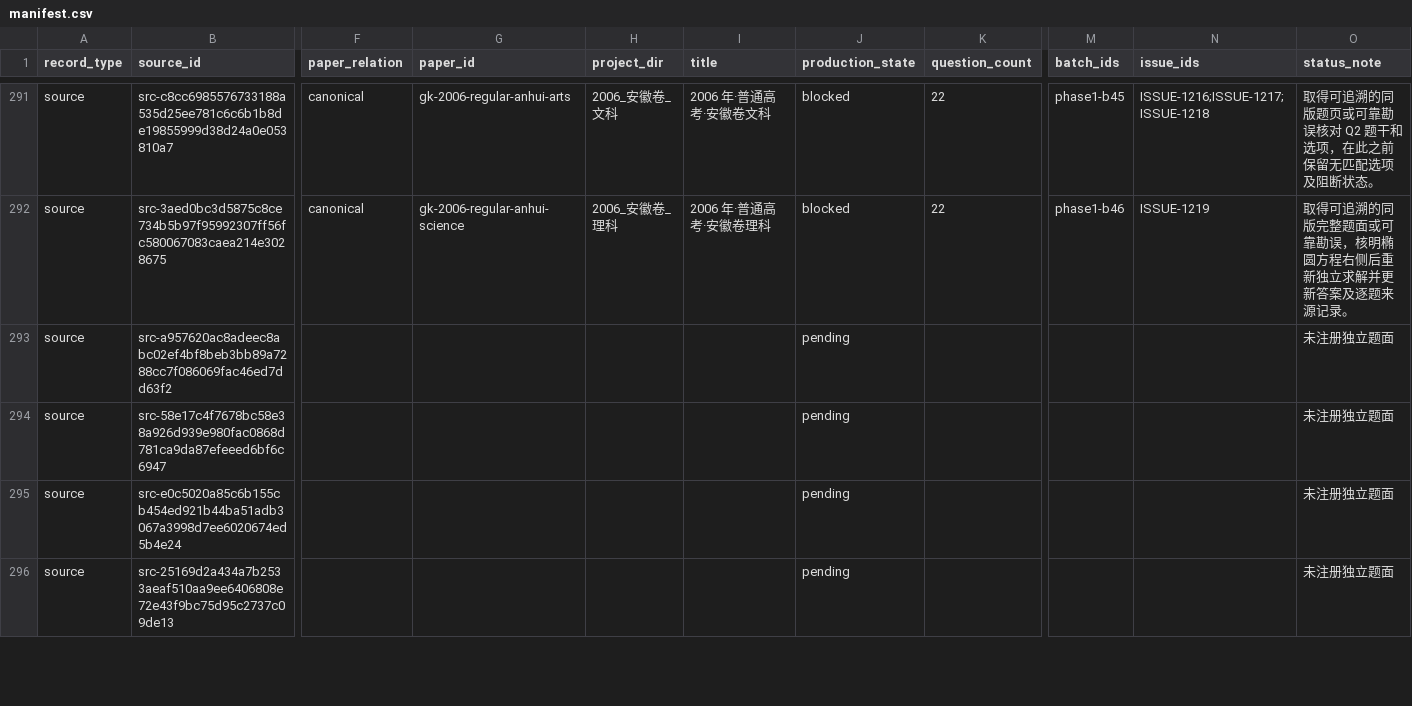
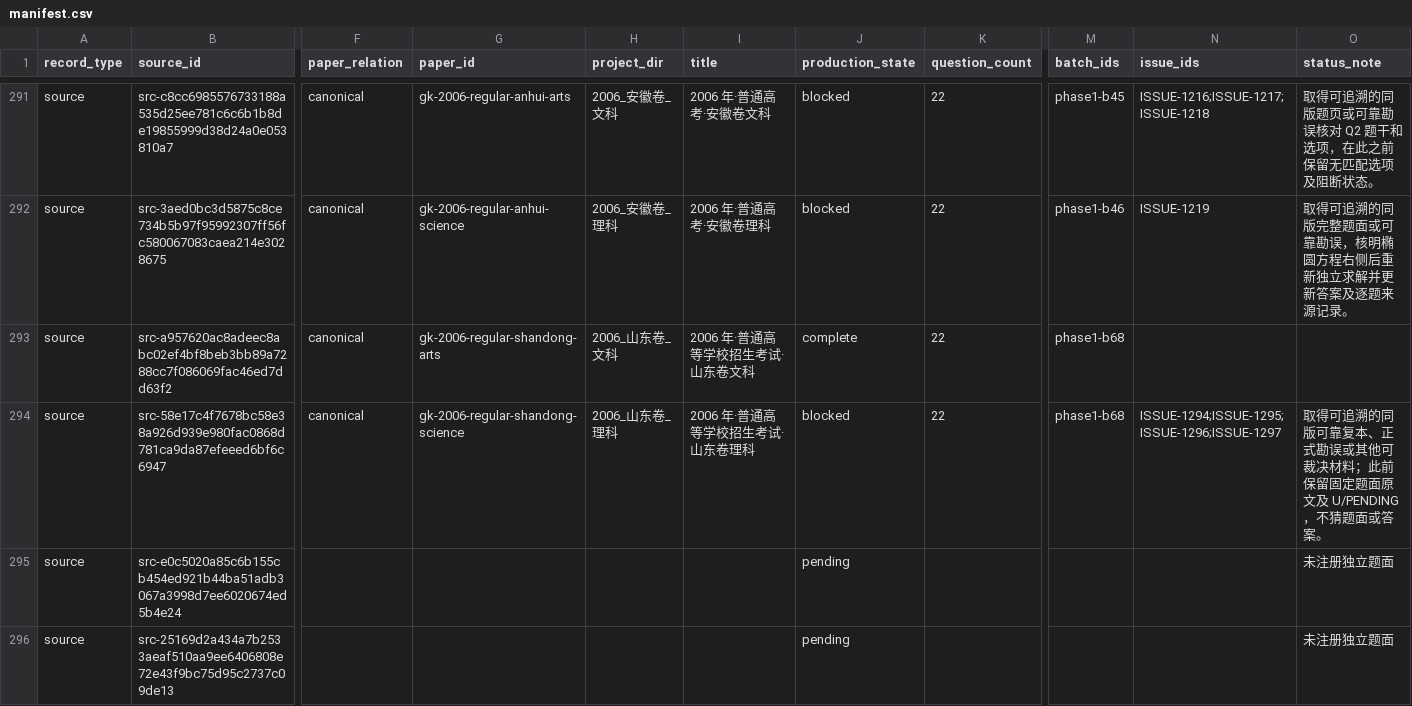
Before and after one commit to LightYourJourney/gaokao-math-latex, a CSV file: math-gaokao-latex/manifest.csv, drawn as a sheet; only a part is shown, gaps mark what is left out; the diff names each change by its address in the sheet, - before the commit and + after, or states it on an @@ line.

Commit message:
docs(gaokao): close Shandong visual review batch

```diff
--- a/math-gaokao-latex/manifest.csv
+++ b/math-gaokao-latex/manifest.csv
-F293:F294 (paper_relation): (empty)
+F293:F294 (paper_relation): canonical
-G293 (paper_id): (empty)
+G293 (paper_id): gk-2006-regular-shandong-arts
-H293 (project_dir): (empty)
+H293 (project_dir): 2006_山东卷_文科
-I293 (title): (empty)
+I293 (title): 2006 年·普通高等学校招生考试·山东卷文科
-J293 (production_state): pending
+J293 (production_state): complete
-K293:K294 (question_count): (empty)
+K293:K294 (question_count): 22
-M293:M294 (batch_ids): (empty)
+M293:M294 (batch_ids): phase1-b68
-O293 (status_note): 未注册独立题面
+O293 (status_note): (empty)
-G294 (paper_id): (empty)
+G294 (paper_id): gk-2006-regular-shandong-science
-H294 (project_dir): (empty)
+H294 (project_dir): 2006_山东卷_理科
-I294 (title): (empty)
+I294 (title): 2006 年·普通高等学校招生考试·山东卷理科
-J294 (production_state): pending
+J294 (production_state): blocked
-N294 (issue_ids): (empty)
+N294 (issue_ids): ISSUE-1294;ISSUE-1295;ISSUE-1296;ISSUE-1297
-O294 (status_note): 未注册独立题面
+O294 (status_note): 取得可追溯的同版可靠复本、正式勘误或其他可裁决材料；此前保留固定题面原文及 U/PENDING，不猜题面或答案。
```
Also changed, not shown: 14 other files.
